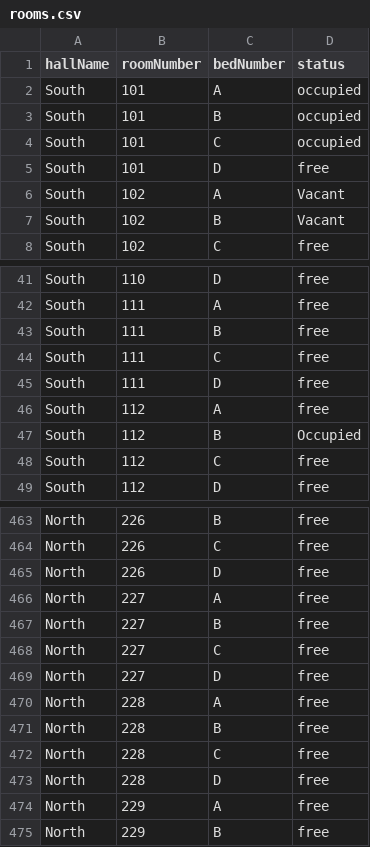
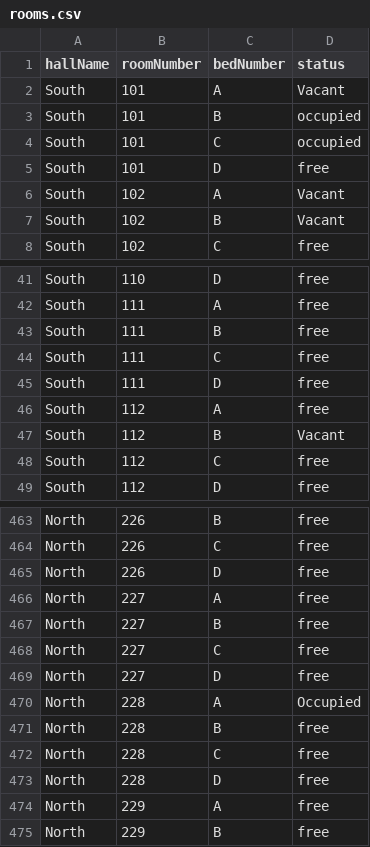
Before and after one commit to didarulshahriar37/HallVerse, a CSV file: data/rooms.csv, drawn as a sheet; only a part is shown, gaps mark what is left out.

```diff
--- a/data/rooms.csv
+++ b/data/rooms.csv
@@ -1,3 +1,3 @@
 hallName,roomNumber,bedNumber,status
-South,101,A,occupied
+South,101,A,Vacant
 South,101,B,occupied
@@ -46,3 +46,3 @@ South,111,D,free
 South,112,A,free
-South,112,B,Occupied
+South,112,B,Vacant
 South,112,C,free
@@ -469,3 +469,3 @@ North,227,C,free
 North,227,D,free
-North,228,A,free
+North,228,A,Occupied
 North,228,B,free
```
Also changed, not shown: data/assignments.csv, data/complaints.csv, 4 other files.
